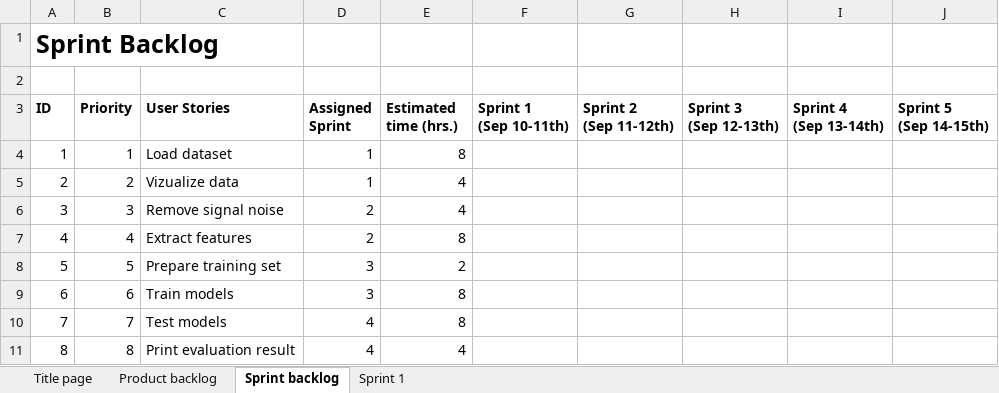
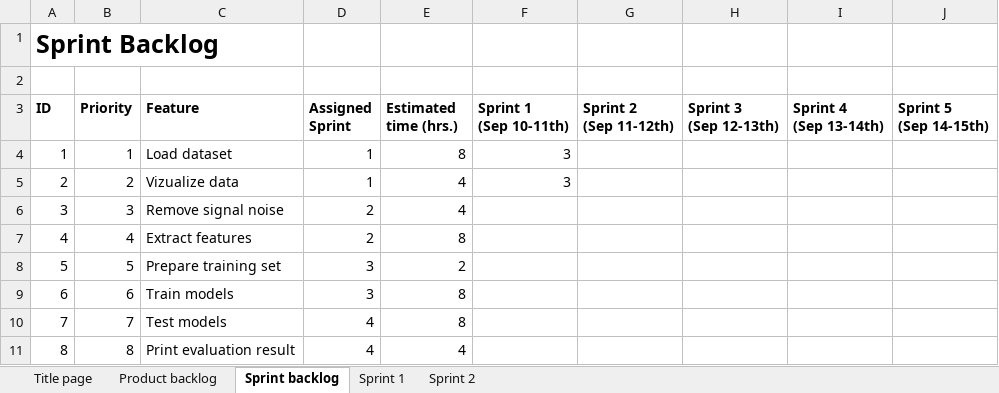
Before and after one commit to MQCyrusKwan/COMP255_Assignment_1, an Excel workbook: SCRUM Documentation_45200165.xlsx, sheet Sprint backlog, drawn as a sheet; values as stored, in another font and other column widths than the file's, no borders; the diff names each change by its address in the sheet, - before the commit and + after, or states it on an @@ line.

Commit message:
SCRUM Documentation_45200165
- Include sprint 1 data and burndown chart
- Include sprint 2 data and burndown char (incomplete)

```diff
--- a/SCRUM Documentation_45200165.xlsx (sheet Sprint backlog)
+++ b/SCRUM Documentation_45200165.xlsx (sheet Sprint backlog)
+sheet tab: Sprint 2
-C3: User Stories
+C3: Feature
-F4:F5 (Sprint 1 (Sep 10-11th)): (empty)
+F4:F5 (Sprint 1 (Sep 10-11th)): 3
```
Also changed, not shown: sheet Sprint 1, sheet Product backlog, charts or pictures.
